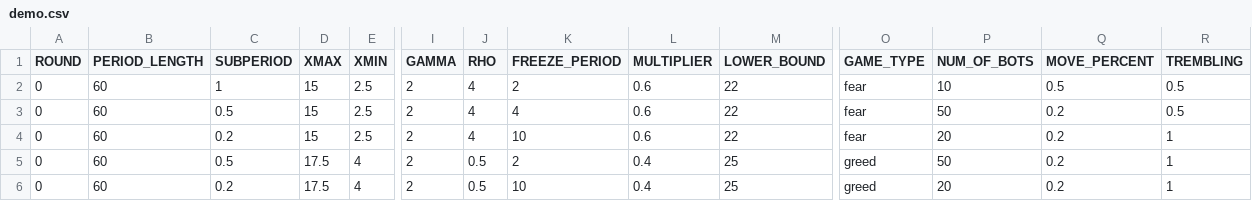
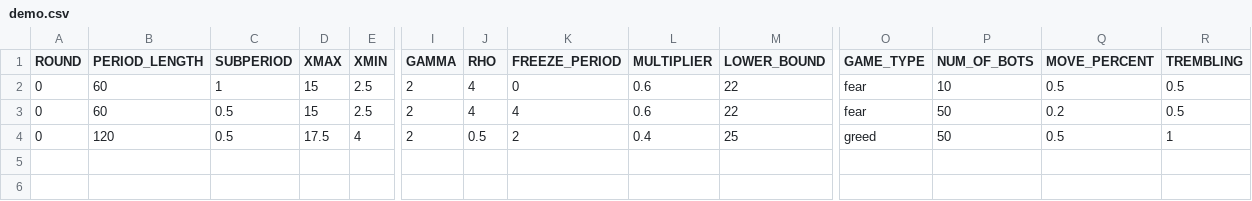
Before and after one commit to biubiuworld/timing_games_v5, a CSV file: individual_game/configs/demo.csv, drawn as a sheet; only a part is shown, gaps mark what is left out; removed rows and columns are numbered as before the commit, all else as after; rows hold the shown columns only; the diff names each change by its address in the sheet, - before the commit and + after, or states it on an @@ line.

Commit message:
update params

```diff
--- a/individual_game/configs/demo.csv
+++ b/individual_game/configs/demo.csv
-K2 (FREEZE_PERIOD): 2
+K2 (FREEZE_PERIOD): 0
-row 4: 0 | 60 | 0.2 | 15 | 2.5 | 2 | 4 | 10 | 0.6 | 22 | fear | 20 | 0.2 | 1
-B4 (PERIOD_LENGTH): 60
+B4 (PERIOD_LENGTH): 120
-Q4 (MOVE_PERCENT): 0.2
+Q4 (MOVE_PERCENT): 0.5
-row 6: 0 | 60 | 0.2 | 17.5 | 4 | 2 | 0.5 | 10 | 0.4 | 25 | greed | 20 | 0.2 | 1
```
